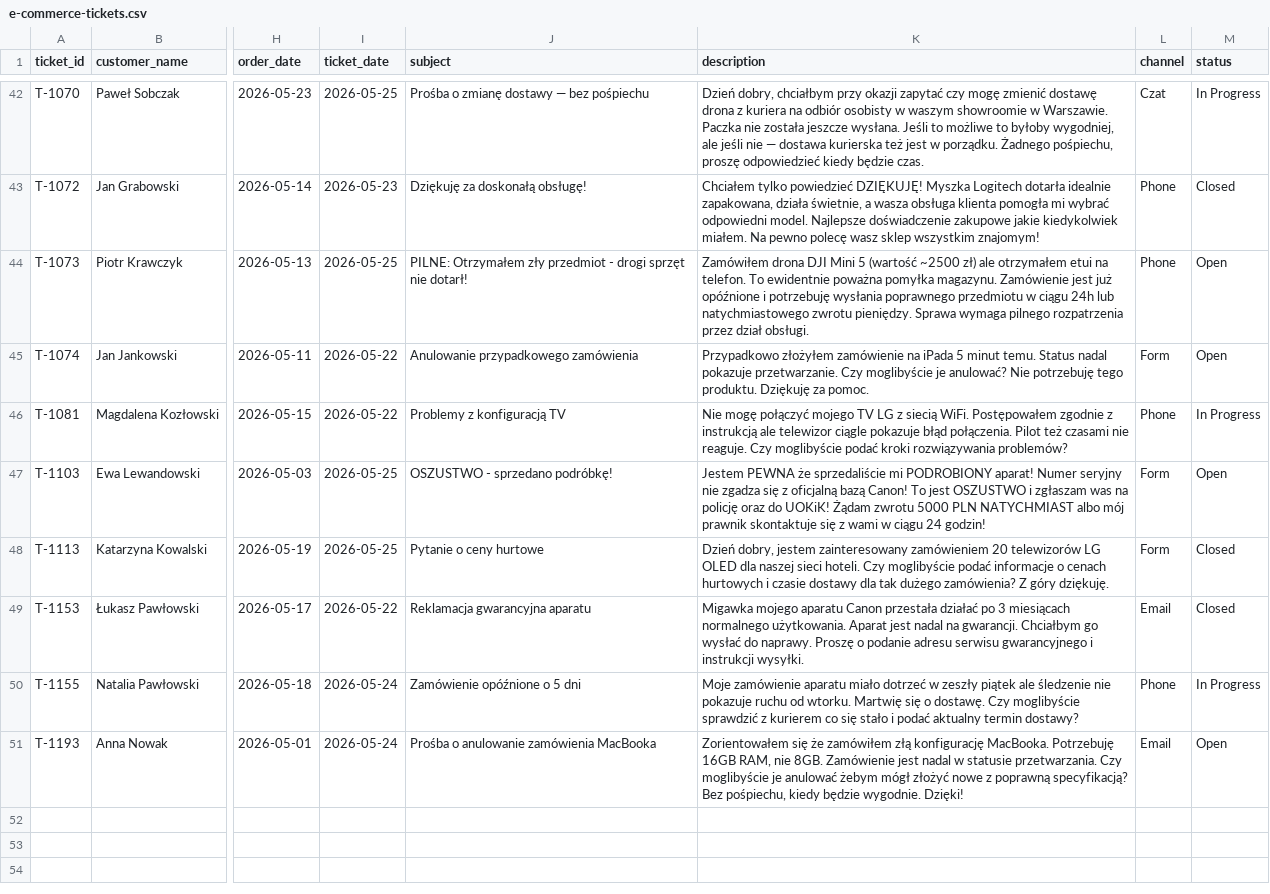
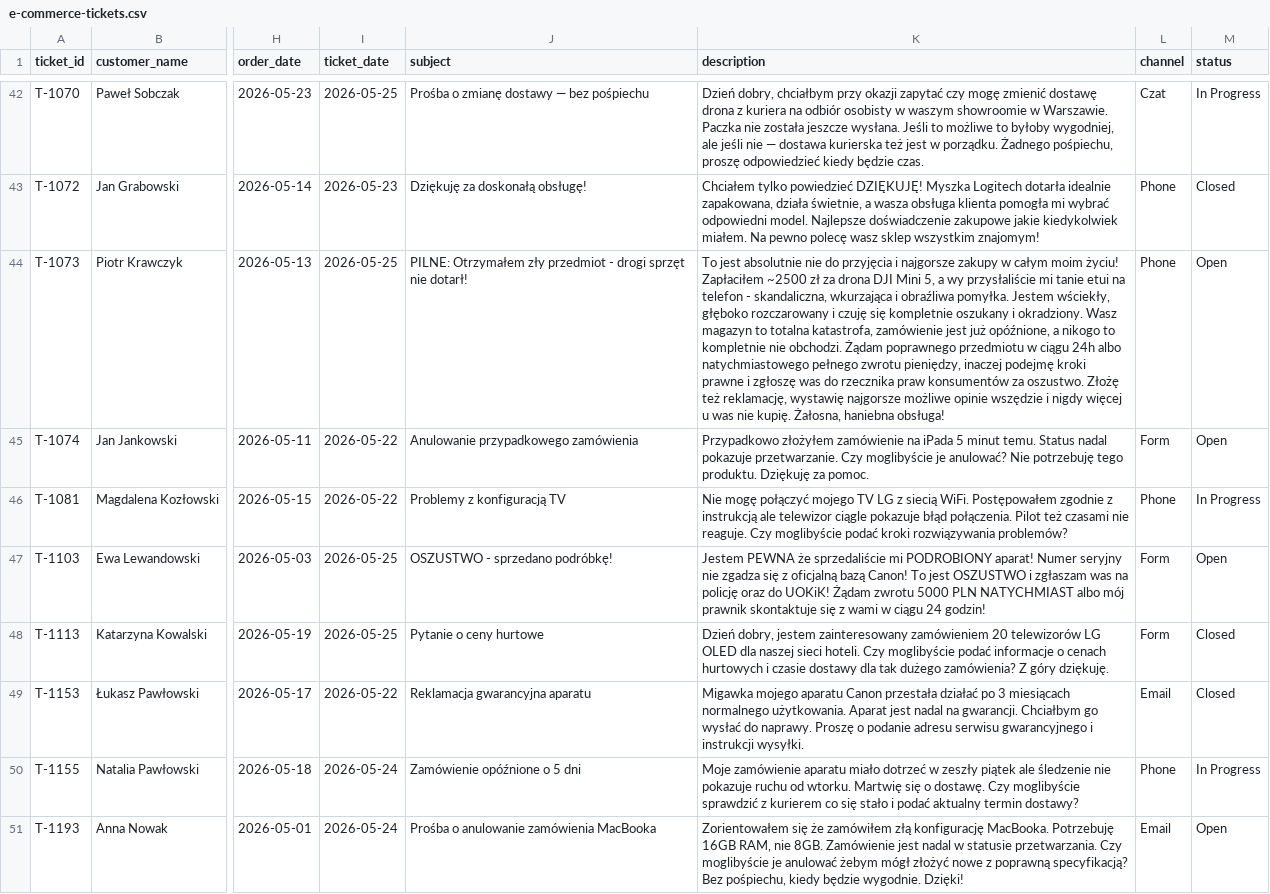
Before and after one commit to pawelwojkiewicz/token-optimalization-en, a CSV file: presentation/data/e-commerce-tickets.csv, drawn as a sheet; only a part is shown, gaps mark what is left out; the diff names each change by its address in the sheet, - before the commit and + after, or states it on an @@ line.

```diff
--- a/presentation/data/e-commerce-tickets.csv
+++ b/presentation/data/e-commerce-tickets.csv
-K44 (description): Zamówiłem drona DJI Mini 5 (wartość ~2500 zł) ale otrzymałem etui na telefon. To ewidentnie poważna pomyłka magazynu. Zamówienie jest już opóźnione i potrzebuję wysłania poprawnego przedmiotu w ciągu 24h lub natychmiastowego zwrotu pieniędzy. Sprawa wymaga pilnego rozpatrzenia przez dział obsługi.
+K44 (description): To jest absolutnie nie do przyjęcia i najgorsze zakupy w całym moim życiu! Zapłaciłem ~2500 zł za drona DJI Mini 5, a wy przysłaliście mi tanie etui na telefon - skandaliczna, wkurzająca i obraźliwa pomyłka. Jestem wściekły, głęboko rozczarowany i czuję się kompletnie oszukany i okradziony. Wasz magazyn to totalna katastrofa, zamówienie jest już opóźnione, a nikogo to kompletnie nie obchodzi. Żądam poprawnego przedmiotu w ciągu 24h albo natychmiastowego pełnego zwrotu pieniędzy, inaczej podejmę kroki prawne i zgłoszę was do rzecznika praw konsumentów za oszustwo. Złożę też reklamację, wystawię najgorsze możliwe opinie wszędzie i nigdy więcej u was nie kupię. Żałosna, haniebna obsługa!
```
Also changed, not shown: presentation/data/e-commerce-tickets-en.csv, 32 other files.
